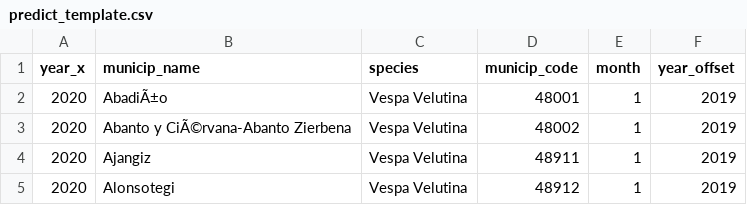
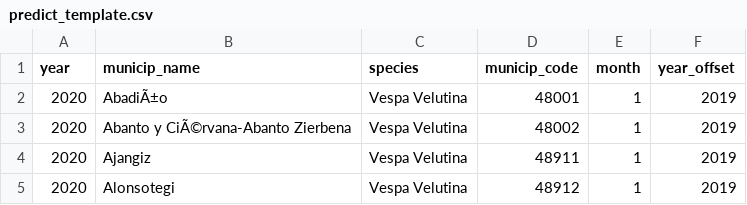
Before and after one commit to IEwaspbusters/KopuruVespaCompetitionIE, a CSV file: Other_open_data/predict_template.csv, drawn as a sheet; only a part is shown.

Commit message:
Add files via upload

```diff
--- a/Other_open_data/predict_template.csv
+++ b/Other_open_data/predict_template.csv
@@ -1,2 +1,2 @@
-year_x,municip_name,species,municip_code,month,year_offset
+year,municip_name,species,municip_code,month,year_offset
 2020,AbadiÃ±o,Vespa Velutina,48001,1,2019
```
